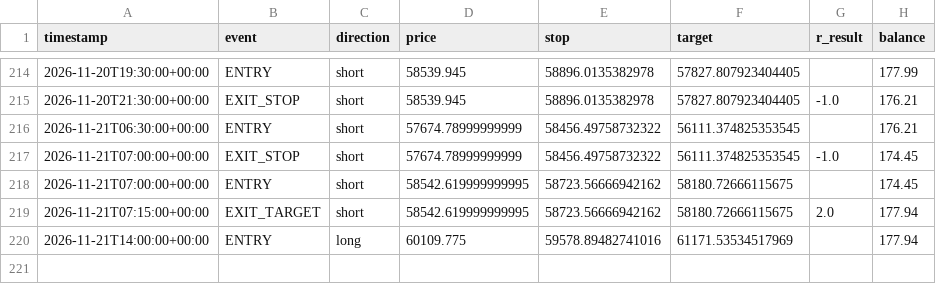
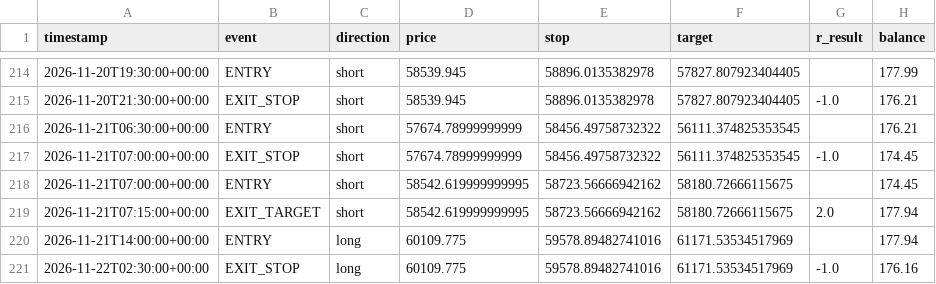
Before and after one commit to alir5za35ghp-sketch/My-btfccc-bot, a CSV file: forward_test_log.csv, drawn as a sheet; only a part is shown, gaps mark what is left out; the diff names each change by its address in the sheet, - before the commit and + after, or states it on an @@ line.

```diff
--- a/forward_test_log.csv
+++ b/forward_test_log.csv
+row 221: 2026-11-22T02:30:00+00:00 | EXIT_STOP | long | 60109.775 | 59578.89482741016 | 61171.53534517969 | -1.0 | 176.16
```
Also changed, not shown: 1 other file.
